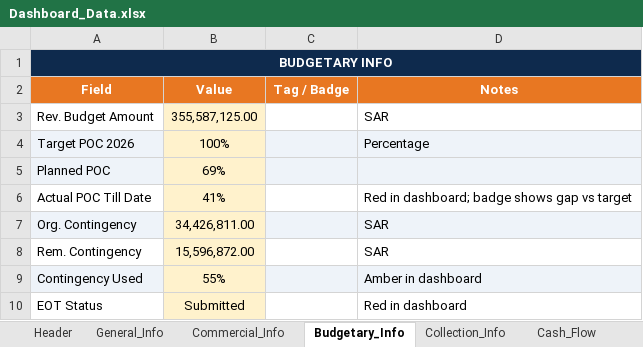
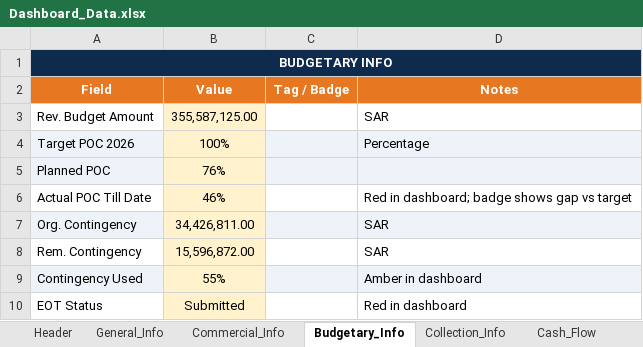
Before and after one commit to project-planning-dashboard/SDCC-Dashboard, an Excel workbook: Dashboard_Data.xlsx, sheet Budgetary_Info, drawn as a sheet; values as stored, in another font and other column widths than the file's, no borders; the diff names each change by its address in the sheet, - before the commit and + after, or states it on an @@ line.

```diff
--- a/Dashboard_Data.xlsx (sheet Budgetary_Info)
+++ b/Dashboard_Data.xlsx (sheet Budgetary_Info)
-B5 (Value): 69%
+B5 (Value): 76%
-B6 (Value): 41%
+B6 (Value): 46%
```
Also changed, not shown: sheet Collection_Info, sheet Cash_Flow.
